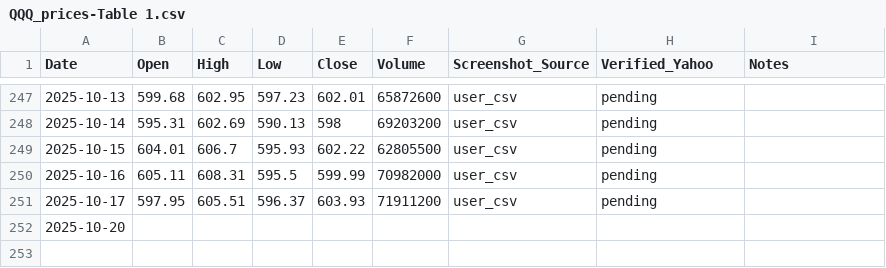
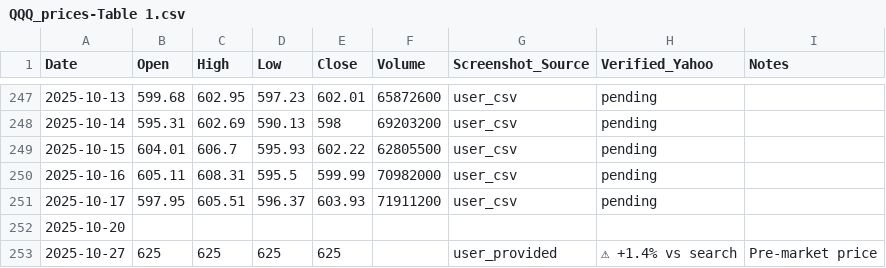
Before and after one commit to jaysean1/investment, a CSV file: 03_prices_all/QQQ_prices-Table 1.csv, drawn as a sheet; only a part is shown, gaps mark what is left out; the diff names each change by its address in the sheet, - before the commit and + after, or states it on an @@ line.

```diff
--- a/03_prices_all/QQQ_prices-Table 1.csv
+++ b/03_prices_all/QQQ_prices-Table 1.csv
+row 253: 2025-10-27 | 625 | 625 | 625 | 625 |  | user_provided | ⚠ +1.4% vs search | Pre-market price
```
Also changed, not shown: 03_prices_all/GLD_prices-Table 1.csv, 03_prices_all/MSFT_prices-Table 1.csv, 2 other files.
